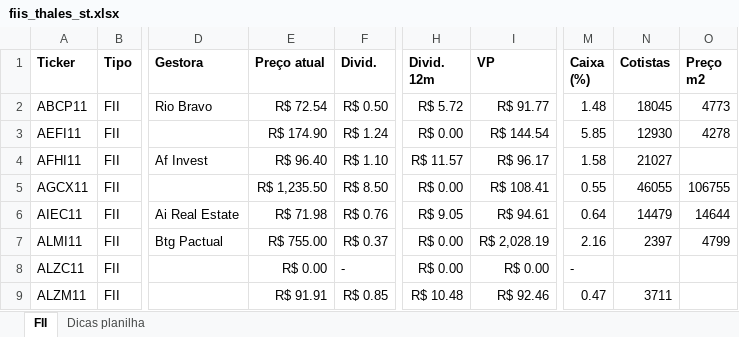
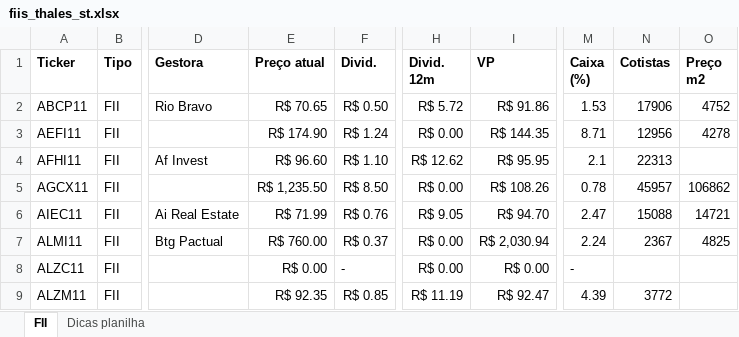
Before and after one commit to thales-sr/dashboardfii, an Excel workbook: fiis_thales_st.xlsx, sheet FII, drawn as a sheet; only a part is shown, gaps mark what is left out; values as stored, in another font and other column widths than the file's, no borders; conditional formats and table styles not drawn; the diff covers the shown part only; the diff names each change by its address in the sheet, - before the commit and + after, or states it on an @@ line.

```diff
--- a/fiis_thales_st.xlsx (sheet FII)
+++ b/fiis_thales_st.xlsx (sheet FII)
-E2 (Preço atual): R$ 72.54
+E2 (Preço atual): R$ 70.65
-I2 (VP): R$ 91.77
+I2 (VP): R$ 91.86
-M2 (Caixa (%)): 1.48
+M2 (Caixa (%)): 1.53
-N2 (Cotistas): 18045
+N2 (Cotistas): 17906
-O2 (Preço m2): 4773
+O2 (Preço m2): 4752
-I3 (VP): R$ 144.54
+I3 (VP): R$ 144.35
-M3 (Caixa (%)): 5.85
+M3 (Caixa (%)): 8.71
-N3 (Cotistas): 12930
+N3 (Cotistas): 12956
-E4 (Preço atual): R$ 96.40
+E4 (Preço atual): R$ 96.60
-H4 (Divid. 12m): R$ 11.57
+H4 (Divid. 12m): R$ 12.62
-I4 (VP): R$ 96.17
+I4 (VP): R$ 95.95
-M4 (Caixa (%)): 1.58
+M4 (Caixa (%)): 2.1
-N4 (Cotistas): 21027
+N4 (Cotistas): 22313
-I5 (VP): R$ 108.41
+I5 (VP): R$ 108.26
-M5 (Caixa (%)): 0.55
+M5 (Caixa (%)): 0.78
-N5 (Cotistas): 46055
+N5 (Cotistas): 45957
-O5 (Preço m2): 106755
+O5 (Preço m2): 106862
-E6 (Preço atual): R$ 71.98
+E6 (Preço atual): R$ 71.99
-I6 (VP): R$ 94.61
+I6 (VP): R$ 94.70
-M6 (Caixa (%)): 0.64
+M6 (Caixa (%)): 2.47
-N6 (Cotistas): 14479
+N6 (Cotistas): 15088
-O6 (Preço m2): 14644
+O6 (Preço m2): 14721
-E7 (Preço atual): R$ 755.00
+E7 (Preço atual): R$ 760.00
-I7 (VP): R$ 2,028.19
+I7 (VP): R$ 2,030.94
-M7 (Caixa (%)): 2.16
+M7 (Caixa (%)): 2.24
-N7 (Cotistas): 2397
+N7 (Cotistas): 2367
-O7 (Preço m2): 4799
+O7 (Preço m2): 4825
-E9 (Preço atual): R$ 91.91
+E9 (Preço atual): R$ 92.35
-H9 (Divid. 12m): R$ 10.48
+H9 (Divid. 12m): R$ 11.19
-I9 (VP): R$ 92.46
+I9 (VP): R$ 92.47
-M9 (Caixa (%)): 0.47
+M9 (Caixa (%)): 4.39
-N9 (Cotistas): 3711
+N9 (Cotistas): 3772
```
Also changed, not shown: 1433 edited cells elsewhere in this sheet, fiis_thales_st_novo.xlsx.
